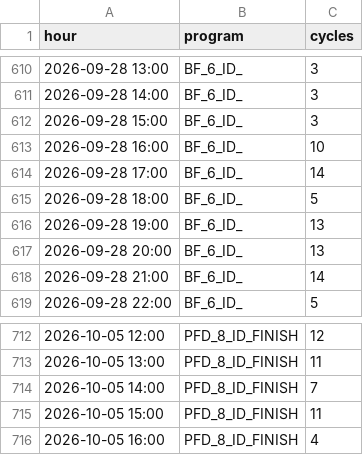
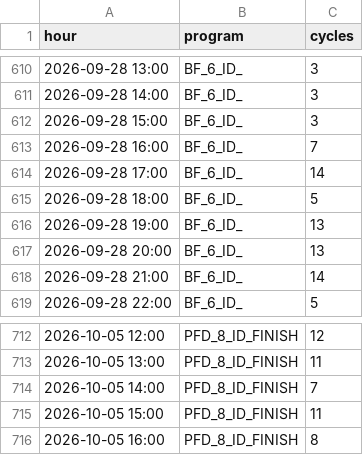
Before and after one commit to ankitkumar-nps/cnc-live-demo, a CSV file: deployments/iot/customer-demo/dashboard/data/PROGRAM_HOURLY.csv, drawn as a sheet; only a part is shown, gaps mark what is left out.

Commit message:
Update CNC program-wise log data (2026-10-05)

```diff
--- a/deployments/iot/customer-demo/dashboard/data/PROGRAM_HOURLY.csv
+++ b/deployments/iot/customer-demo/dashboard/data/PROGRAM_HOURLY.csv
@@ -612,3 +612,3 @@ hour,program,cycles
 2026-09-28 15:00,BF_6_ID_,3
-2026-09-28 16:00,BF_6_ID_,10
+2026-09-28 16:00,BF_6_ID_,7
 2026-09-28 17:00,BF_6_ID_,14
@@ -715,2 +715,2 @@ hour,program,cycles
 2026-10-05 15:00,PFD_8_ID_FINISH,11
-2026-10-05 16:00,PFD_8_ID_FINISH,4
+2026-10-05 16:00,PFD_8_ID_FINISH,8
```
Also changed, not shown: deployments/iot/customer-demo/dashboard/data/PROGRAM_LOG.csv, 1 other file.
